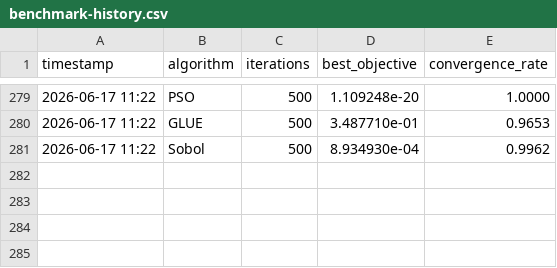
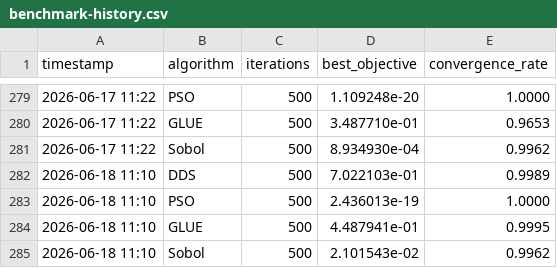
Before and after one commit to rushmarshall/PySWATPlus, a CSV file: docs/benchmark-history.csv, drawn as a sheet; only a part is shown, gaps mark what is left out; the diff names each change by its address in the sheet, - before the commit and + after, or states it on an @@ line.

```diff
--- a/docs/benchmark-history.csv
+++ b/docs/benchmark-history.csv
+row 282: 2026-06-18 11:10 | DDS | 500 | 7.022103e-01 | 0.9989
+row 283: 2026-06-18 11:10 | PSO | 500 | 2.436013e-19 | 1.0000
+row 284: 2026-06-18 11:10 | GLUE | 500 | 4.487941e-01 | 0.9995
+row 285: 2026-06-18 11:10 | Sobol | 500 | 2.101543e-02 | 0.9962
```
Also changed, not shown: 2 other files.
